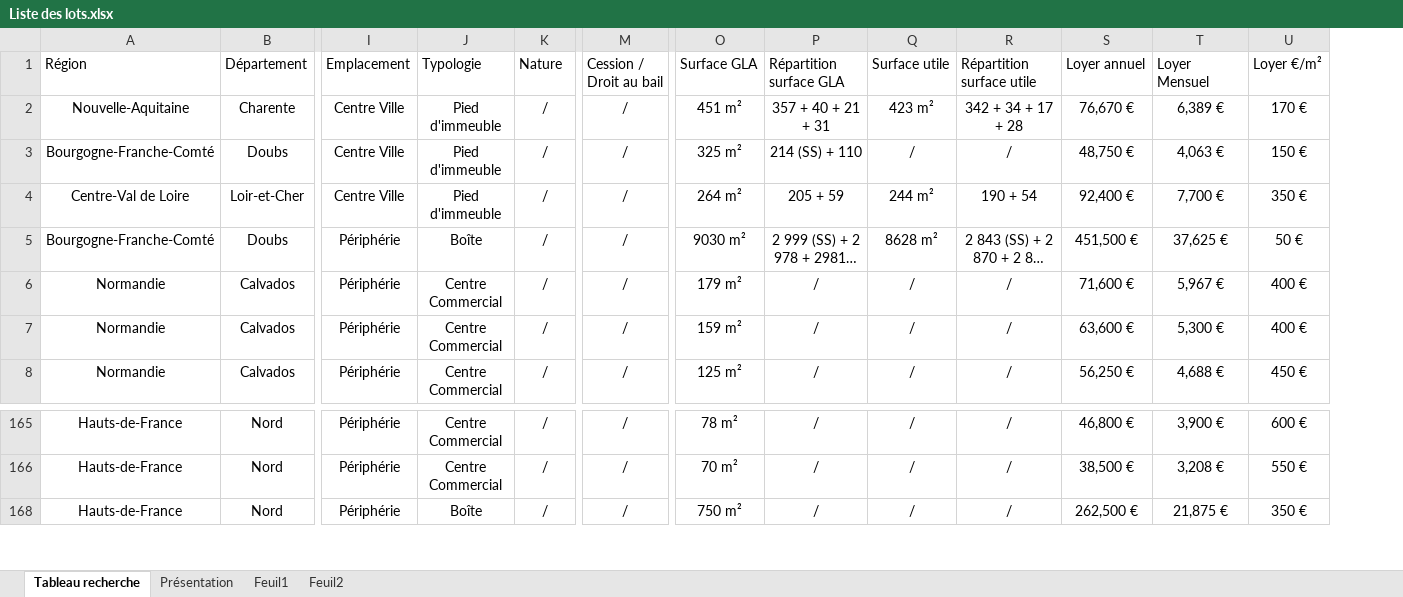
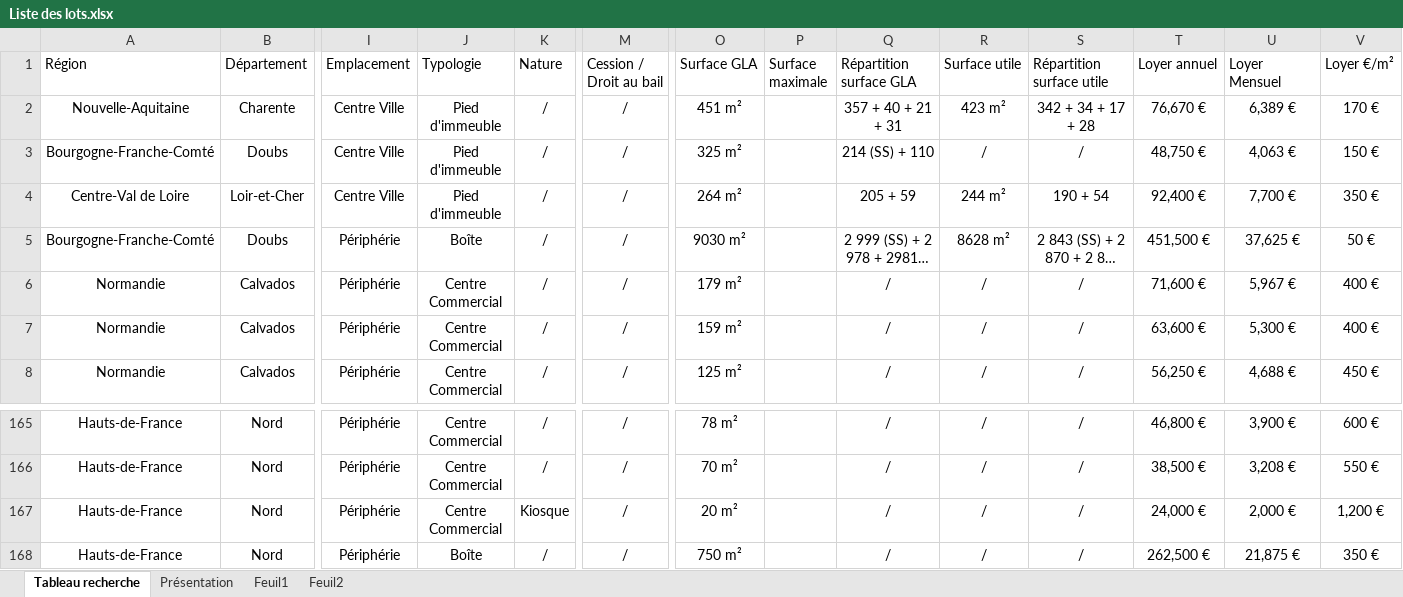
Before and after one commit to guillaume-smbg/SMBG-Carte-Interactive, an Excel workbook: Liste des lots.xlsx, sheet Tableau recherche, drawn as a sheet; only a part is shown, gaps mark what is left out; long unchanged cells end in …; values as stored, in another font and other column widths than the file's, no borders; table styles not drawn; rows hold the shown columns only; the diff names each change by its address in the sheet, - before the commit and + after, or states it on an @@ line.

Commit message:
Add files via upload

```diff
--- a/Liste des lots.xlsx (sheet Tableau recherche)
+++ b/Liste des lots.xlsx (sheet Tableau recherche)
+column P (Surface maximale), empty
+row 167: Hauts-de-France | Nord | Périphérie | Centre Commercial | Kiosque | / | 20 m² |  | / | / | / | 24,000 € | 2,000 € | 1,200 €
```
Also changed, not shown: formulas that keep their value.
